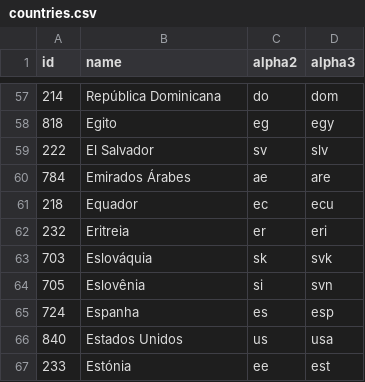
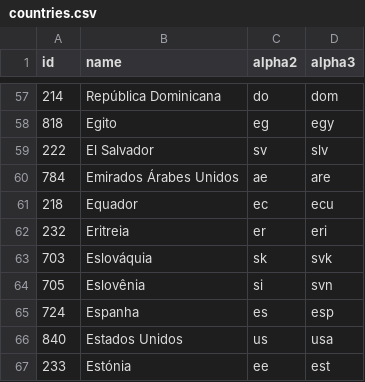
Before and after one commit to stefangabos/world_countries, a CSV file: data/pt/countries.csv, drawn as a sheet; only a part is shown, gaps mark what is left out.

Commit message:
Updated country name

```diff
--- a/data/pt/countries.csv
+++ b/data/pt/countries.csv
@@ -59,3 +59,3 @@ id,name,alpha2,alpha3
 222,"El Salvador",sv,slv
-784,"Emirados Árabes",ae,are
+784,"Emirados Árabes Unidos",ae,are
 218,Equador,ec,ecu
```
Also changed, not shown: data/pt/world.csv, data/uk/countries.csv, 9 other files.
